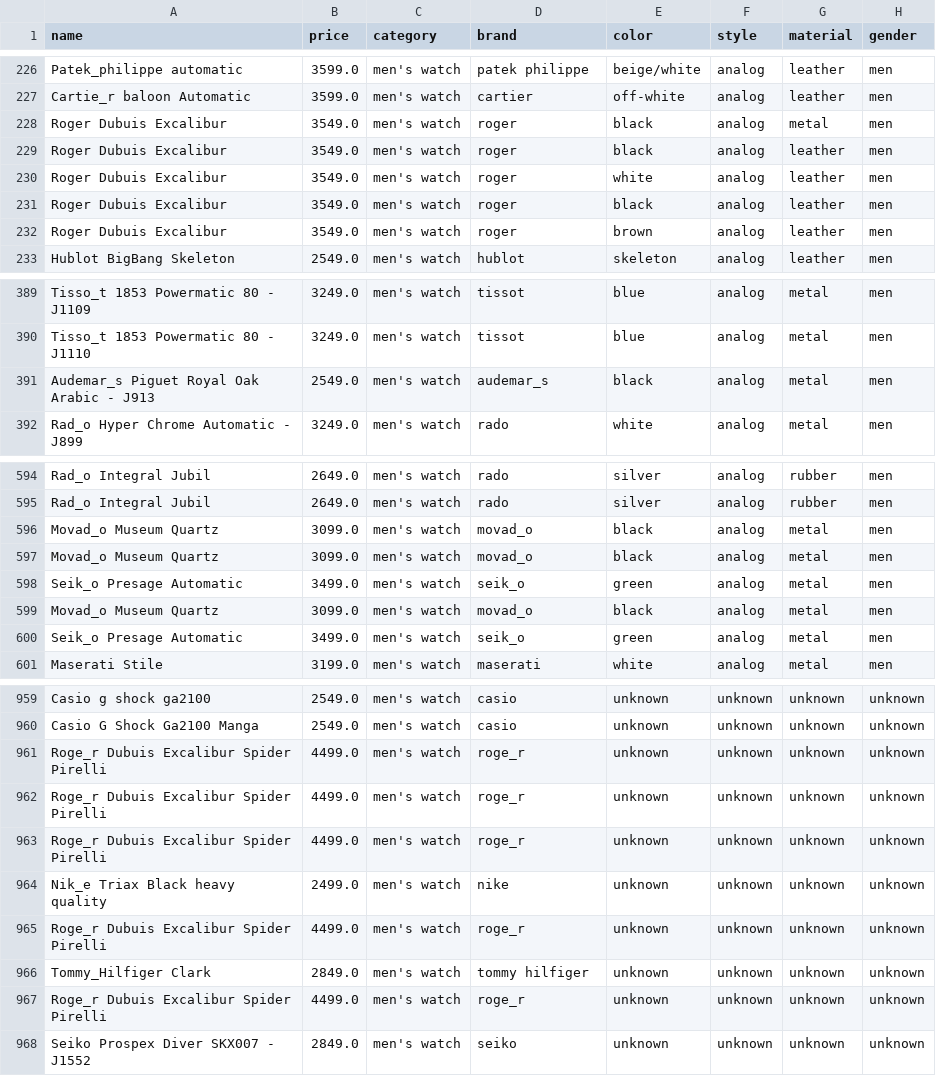
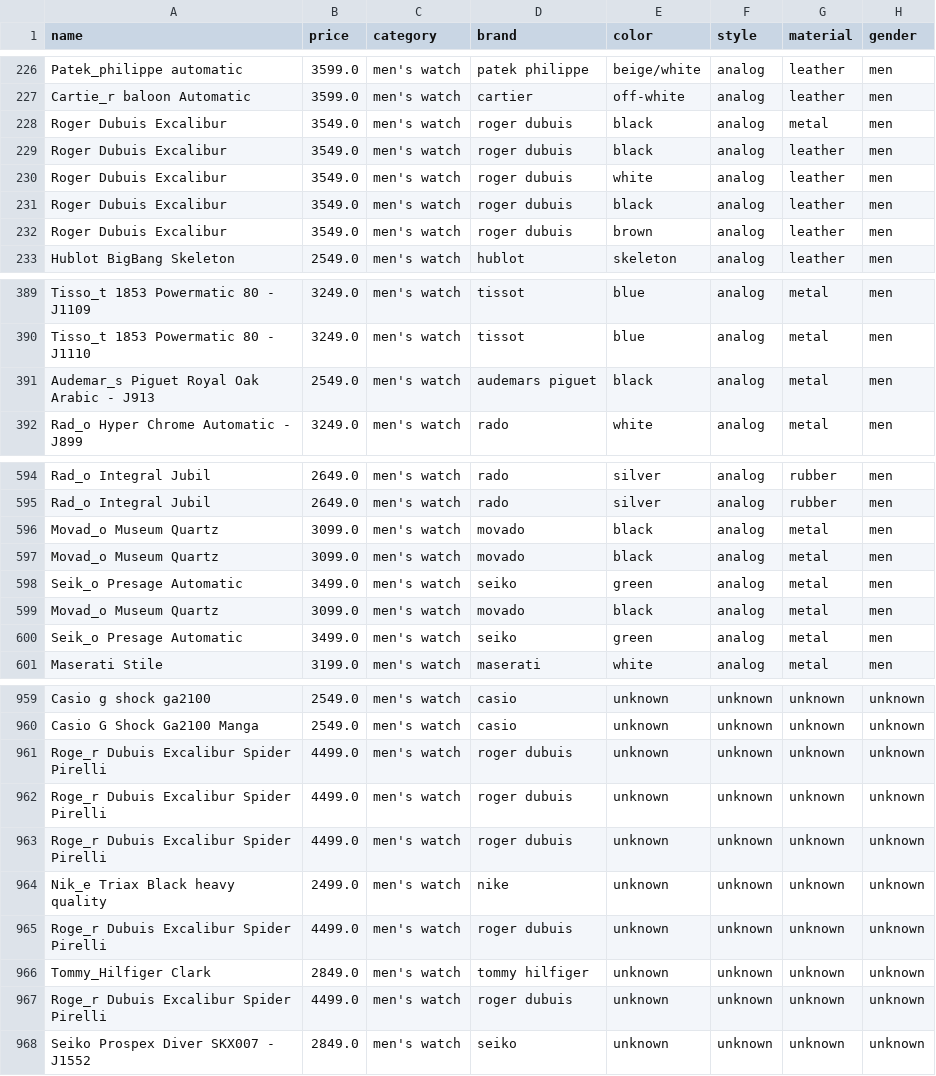
Before and after one commit to Rudra2986/watch-price-prediction, a CSV file: watchvine_cleaned.csv, drawn as a sheet; only a part is shown, gaps mark what is left out; the diff covers the shown part only; the diff names each change by its address in the sheet, - before the commit and + after, or states it on an @@ line.

Commit message:
Upgrade pipeline to v4.1: consolidate brand name duplicates from 62 to 49, select tuned XGBoost (R2=71.2%) as final model

```diff
--- a/watchvine_cleaned.csv
+++ b/watchvine_cleaned.csv
-D228:D232 (brand): roger
+D228:D232 (brand): roger dubuis
-D391 (brand): audemar_s
+D391 (brand): audemars piguet
-D596:D597 (brand): movad_o
+D596:D597 (brand): movado
-D598 (brand): seik_o
+D598 (brand): seiko
-D599 (brand): movad_o
+D599 (brand): movado
-D600 (brand): seik_o
+D600 (brand): seiko
-D961:D963 (brand): roge_r
+D961:D963 (brand): roger dubuis
-D965 (brand): roge_r
+D965 (brand): roger dubuis
-D967 (brand): roge_r
+D967 (brand): roger dubuis
```
Also changed, not shown: 54 edited cells elsewhere in this file, 27 other files.
